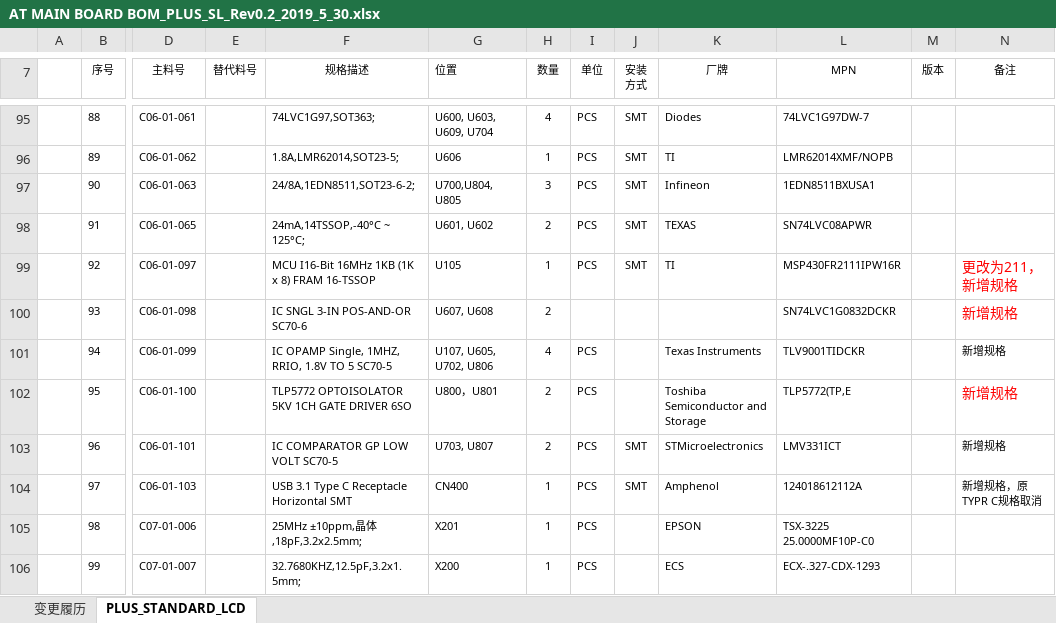
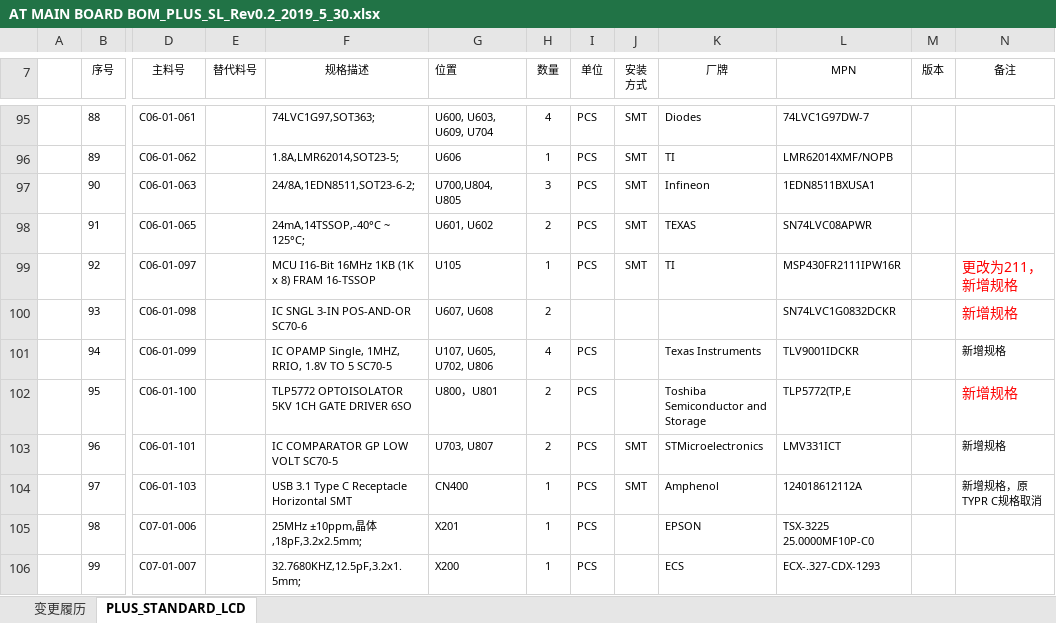
Before and after one commit to AllenWW/lerning, an Excel workbook: AT MAIN BOARD BOM_PLUS_SL_Rev0.2_2019_5_30.xlsx, sheet PLUS_STANDARD_LCD, drawn as a sheet; only a part is shown, gaps mark what is left out; values as stored, in another font and other column widths than the file's, no borders; charts and pictures not drawn; the diff names each change by its address in the sheet, - before the commit and + after, or states it on an @@ line.

Commit message:
TLV9001TIDCKR_changed_to_TLV9001IDCKR

```diff
--- a/AT MAIN BOARD BOM_PLUS_SL_Rev0.2_2019_5_30.xlsx (sheet PLUS_STANDARD_LCD)
+++ b/AT MAIN BOARD BOM_PLUS_SL_Rev0.2_2019_5_30.xlsx (sheet PLUS_STANDARD_LCD)
-L101 (MPN): TLV9001TIDCKR
+L101 (MPN): TLV9001IDCKR
```
Also changed, not shown: sheet 变更履历.
